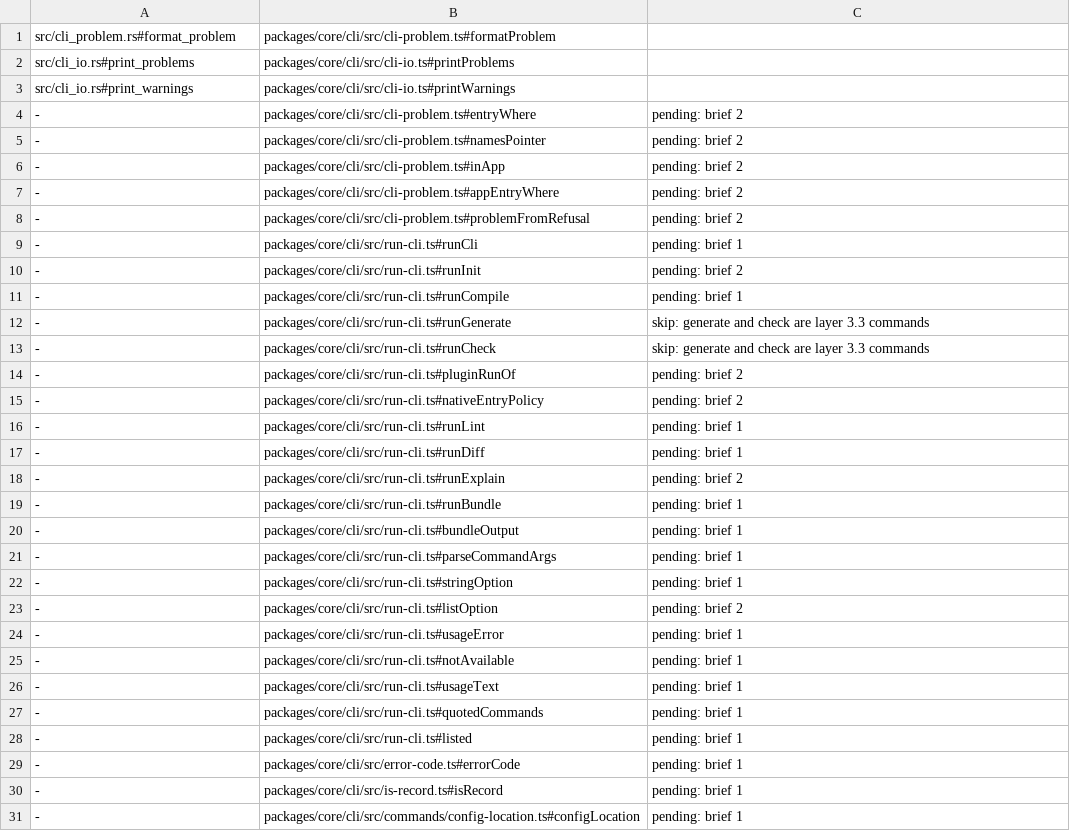
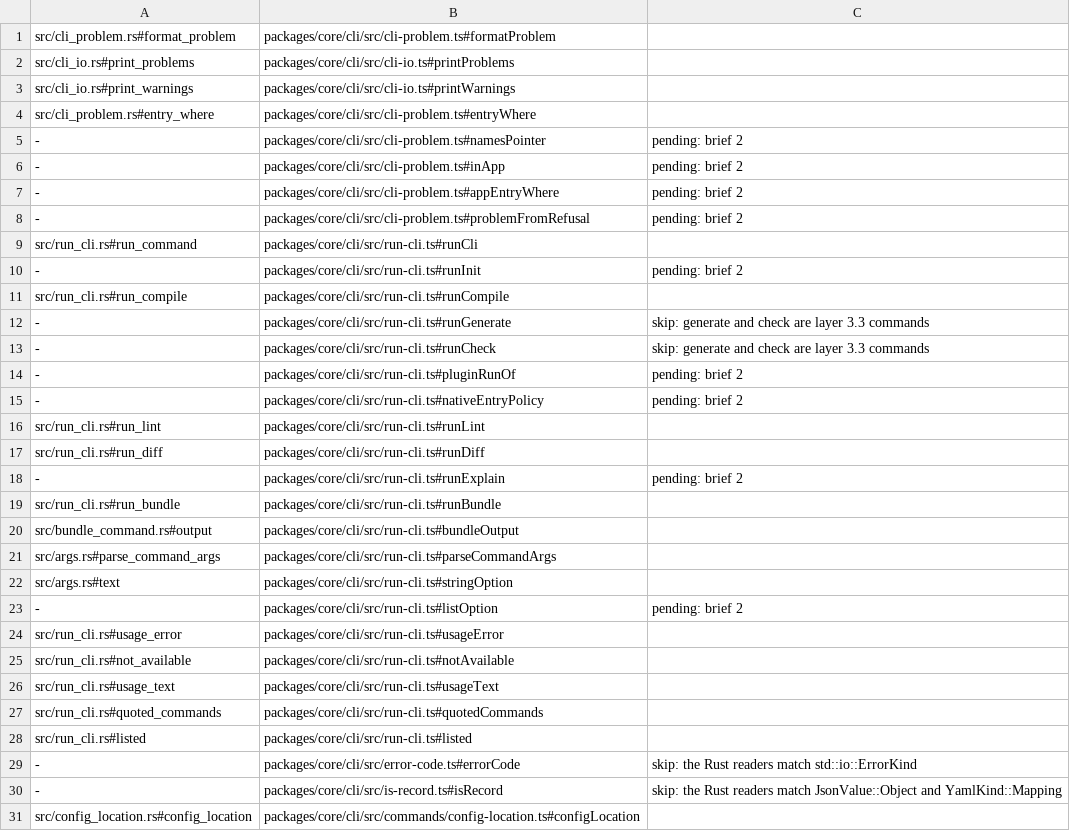
Before and after one commit to jubasse/seampact, a TSV file: crates/cli/trace.tsv, drawn as a sheet; only a part is shown; the diff covers the shown part only.

```diff
--- a/crates/cli/trace.tsv
+++ b/crates/cli/trace.tsv
@@ -3,3 +3,3 @@ src/cli_io.rs#print_problems	packages/core/cli/src/cli-io.ts#printProblems
 src/cli_io.rs#print_warnings	packages/core/cli/src/cli-io.ts#printWarnings
--	packages/core/cli/src/cli-problem.ts#entryWhere	pending: brief 2
+src/cli_problem.rs#entry_where	packages/core/cli/src/cli-problem.ts#entryWhere
 -	packages/core/cli/src/cli-problem.ts#namesPointer	pending: brief 2
@@ -8,5 +8,5 @@ src/cli_io.rs#print_warnings	packages/core/cli/src/cli-io.ts#printWarnings
 -	packages/core/cli/src/cli-problem.ts#problemFromRefusal	pending: brief 2
--	packages/core/cli/src/run-cli.ts#runCli	pending: brief 1
+src/run_cli.rs#run_command	packages/core/cli/src/run-cli.ts#runCli
 -	packages/core/cli/src/run-cli.ts#runInit	pending: brief 2
--	packages/core/cli/src/run-cli.ts#runCompile	pending: brief 1
+src/run_cli.rs#run_compile	packages/core/cli/src/run-cli.ts#runCompile
 -	packages/core/cli/src/run-cli.ts#runGenerate	skip: generate and check are layer 3.3 commands
@@ -15,17 +15,17 @@ src/cli_io.rs#print_warnings	packages/core/cli/src/cli-io.ts#printWarnings
 -	packages/core/cli/src/run-cli.ts#nativeEntryPolicy	pending: brief 2
--	packages/core/cli/src/run-cli.ts#runLint	pending: brief 1
--	packages/core/cli/src/run-cli.ts#runDiff	pending: brief 1
+src/run_cli.rs#run_lint	packages/core/cli/src/run-cli.ts#runLint
+src/run_cli.rs#run_diff	packages/core/cli/src/run-cli.ts#runDiff
 -	packages/core/cli/src/run-cli.ts#runExplain	pending: brief 2
--	packages/core/cli/src/run-cli.ts#runBundle	pending: brief 1
--	packages/core/cli/src/run-cli.ts#bundleOutput	pending: brief 1
--	packages/core/cli/src/run-cli.ts#parseCommandArgs	pending: brief 1
--	packages/core/cli/src/run-cli.ts#stringOption	pending: brief 1
+src/run_cli.rs#run_bundle	packages/core/cli/src/run-cli.ts#runBundle
+src/bundle_command.rs#output	packages/core/cli/src/run-cli.ts#bundleOutput
+src/args.rs#parse_command_args	packages/core/cli/src/run-cli.ts#parseCommandArgs
+src/args.rs#text	packages/core/cli/src/run-cli.ts#stringOption
 -	packages/core/cli/src/run-cli.ts#listOption	pending: brief 2
--	packages/core/cli/src/run-cli.ts#usageError	pending: brief 1
--	packages/core/cli/src/run-cli.ts#notAvailable	pending: brief 1
--	packages/core/cli/src/run-cli.ts#usageText	pending: brief 1
--	packages/core/cli/src/run-cli.ts#quotedCommands	pending: brief 1
--	packages/core/cli/src/run-cli.ts#listed	pending: brief 1
--	packages/core/cli/src/error-code.ts#errorCode	pending: brief 1
--	packages/core/cli/src/is-record.ts#isRecord	pending: brief 1
--	packages/core/cli/src/commands/config-location.ts#configLocation	pending: brief 1
+src/run_cli.rs#usage_error	packages/core/cli/src/run-cli.ts#usageError
+src/run_cli.rs#not_available	packages/core/cli/src/run-cli.ts#notAvailable
+src/run_cli.rs#usage_text	packages/core/cli/src/run-cli.ts#usageText
+src/run_cli.rs#quoted_commands	packages/core/cli/src/run-cli.ts#quotedCommands
+src/run_cli.rs#listed	packages/core/cli/src/run-cli.ts#listed
+-	packages/core/cli/src/error-code.ts#errorCode	skip: the Rust readers match std::io::ErrorKind
+-	packages/core/cli/src/is-record.ts#isRecord	skip: the Rust readers match JsonValue::Object and YamlKind::Mapping
+src/config_location.rs#config_location	packages/core/cli/src/commands/config-location.ts#configLocation
```
Also changed, not shown: 98 edited cells elsewhere in this file, 23 other files.
